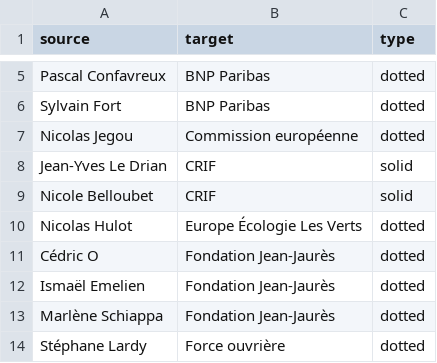
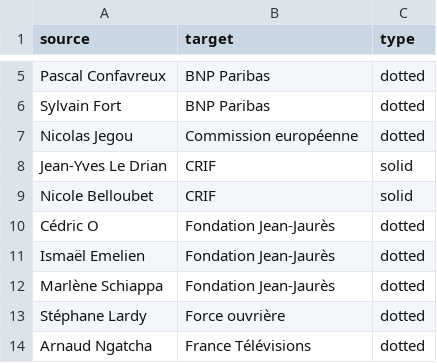
Before and after one commit to samuelgoujon/facta, a CSV file: data/connections.csv, drawn as a sheet; only a part is shown, gaps mark what is left out; the shorter side is filled out with more unchanged rows; the diff covers the shown part only.

```diff
--- a/data/connections.csv
+++ b/data/connections.csv
@@ -9,3 +9,2 @@ Jean-Yves Le Drian,CRIF,solid
 Nicole Belloubet,CRIF,solid
-Nicolas Hulot,Europe Écologie Les Verts,dotted
 Cédric O,Fondation Jean-Jaurès,dotted
```
Also changed, not shown: 62 removed rows elsewhere in this file, data/nodes.csv, 1 other file.
